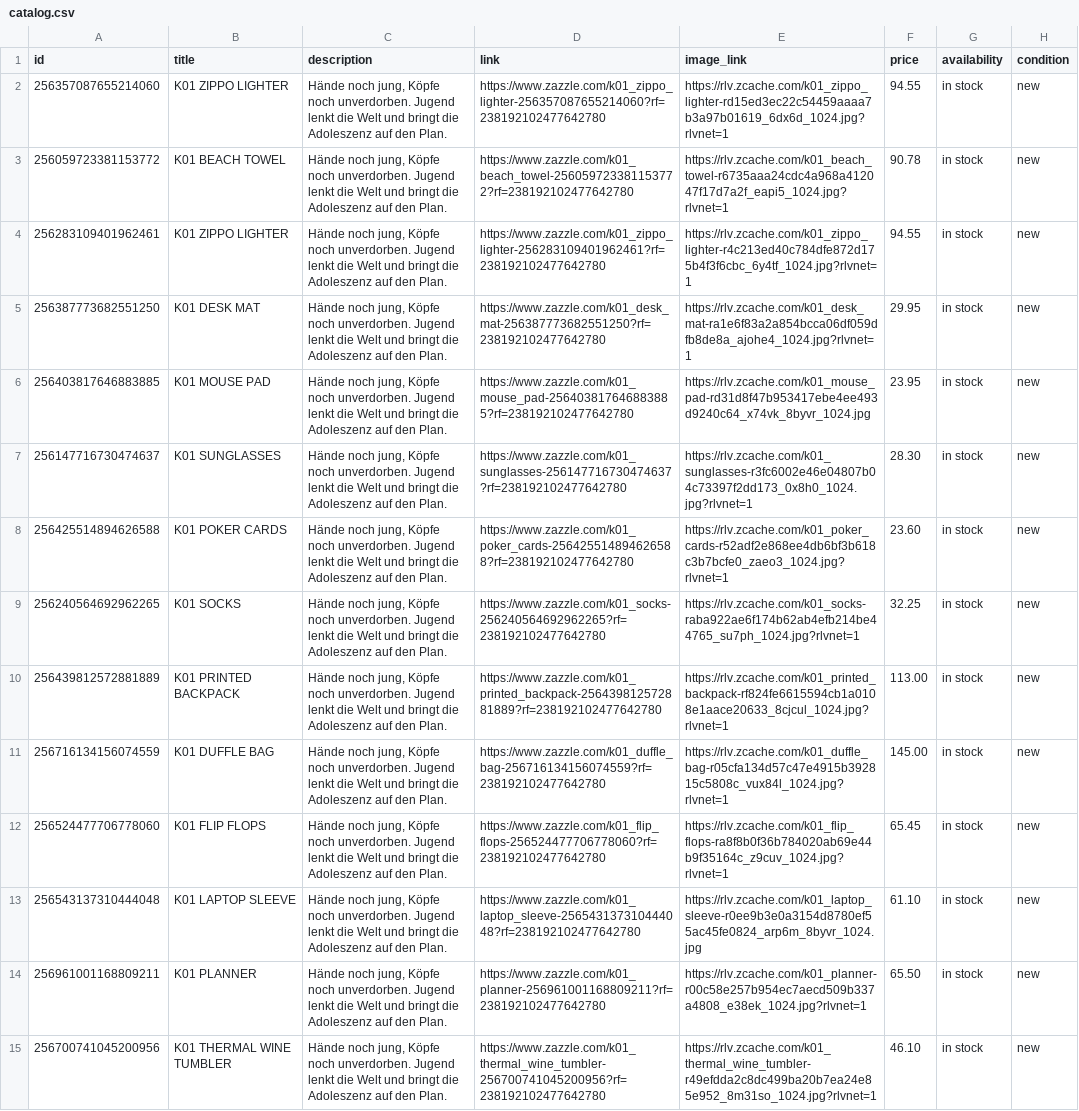
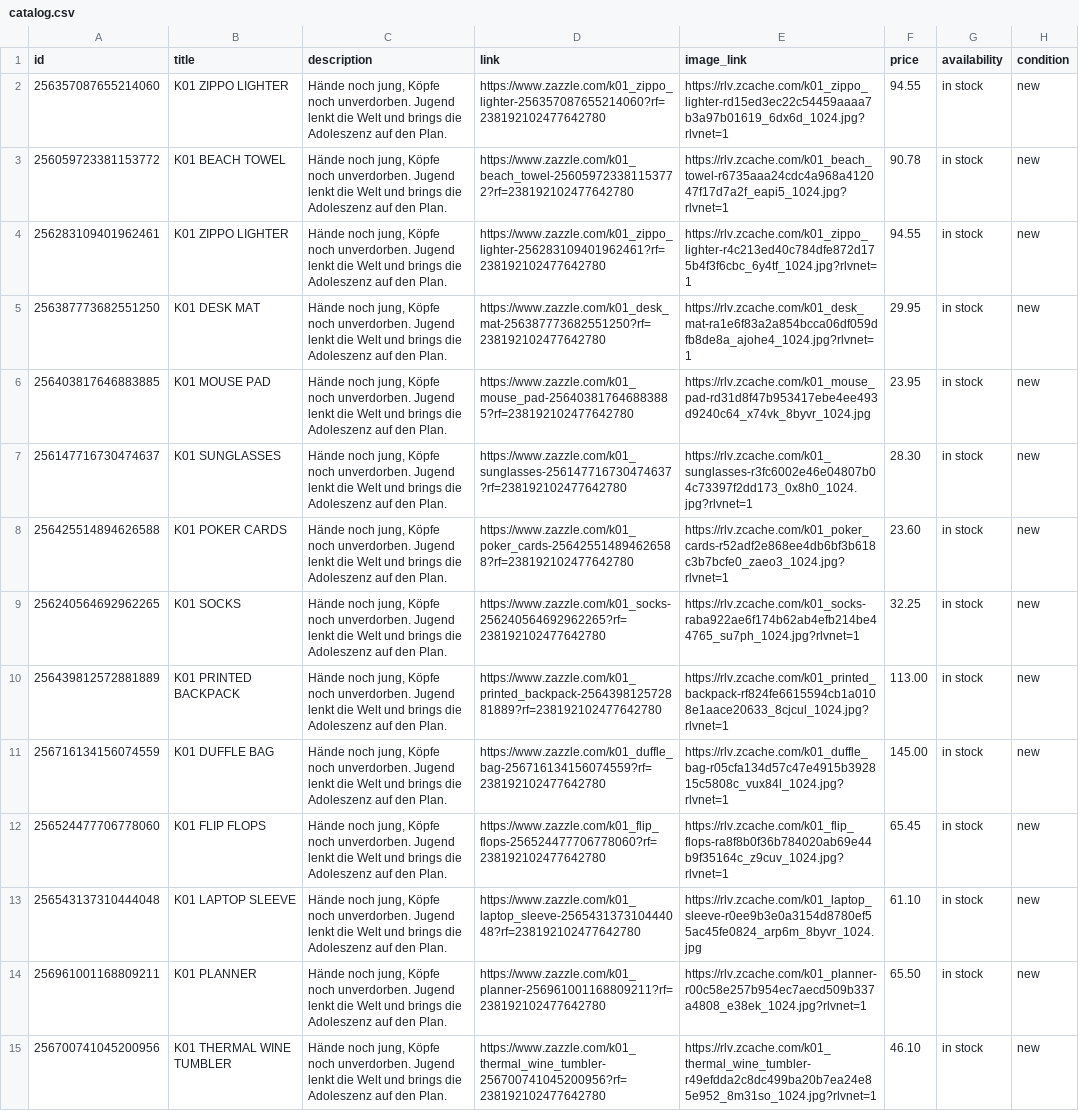
Before and after one commit to vadbusting/jugend-technokrat, a CSV file: catalog.csv, drawn as a sheet; only a part is shown; the diff covers the shown part only; the diff names each change by its address in the sheet, - before the commit and + after, or states it on an @@ line.

```diff
--- a/catalog.csv
+++ b/catalog.csv
-C2:C15 (description): …Welt und bringt die Adoleszenz…
+C2:C15 (description): …Welt und brings die Adoleszenz…
```
Also changed, not shown: 124 edited cells elsewhere in this file, products_pinterest_catalog.csv.
